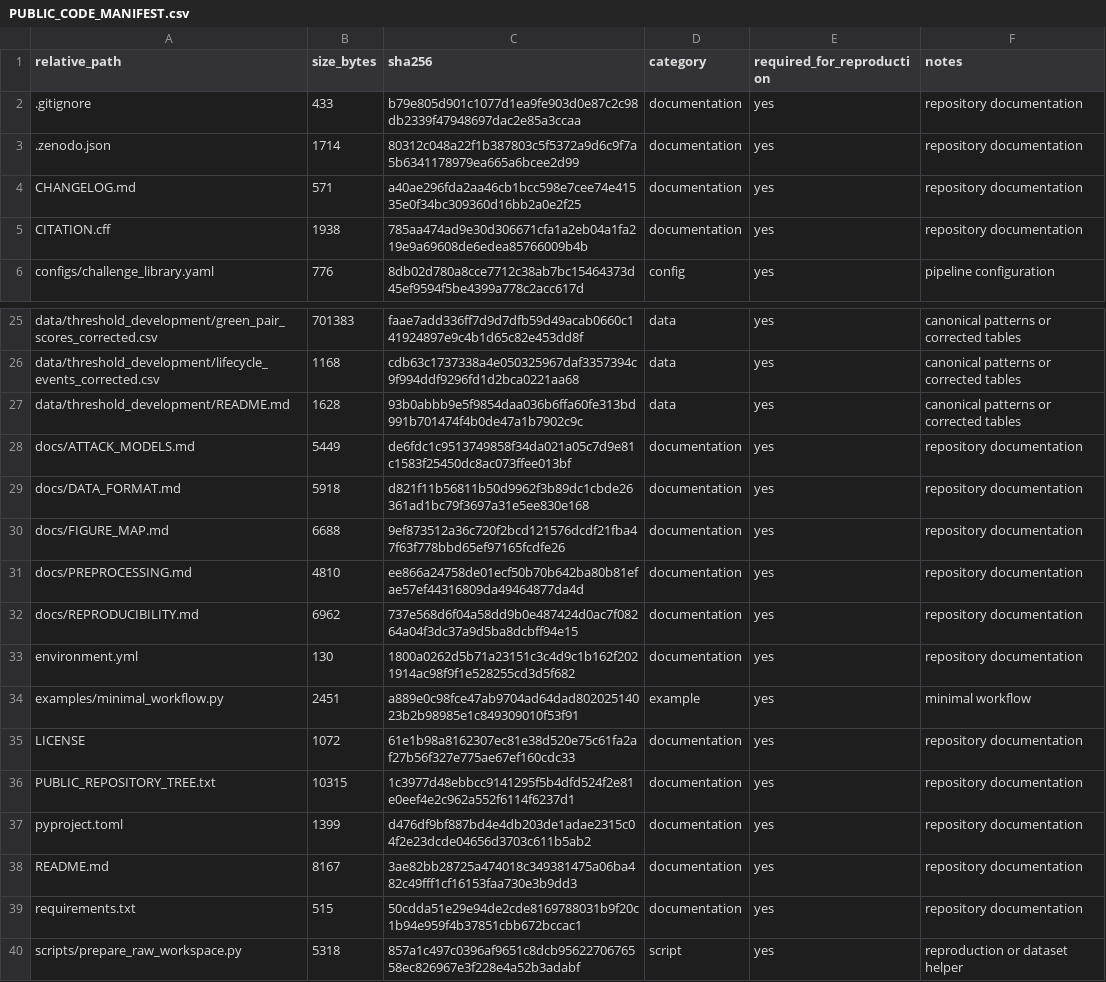
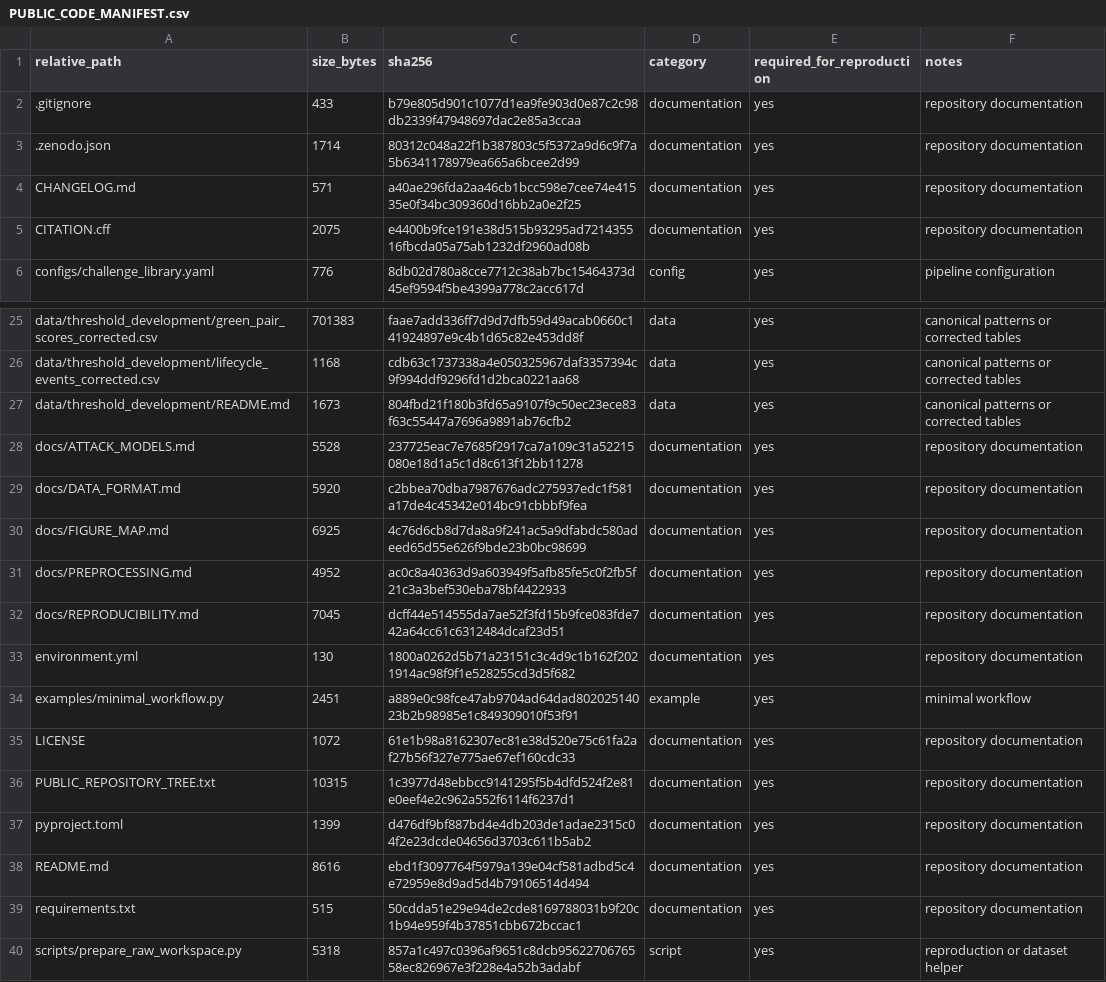
Before and after one commit to Daniel-dzq/Dual-Channel-Fiber-Puf, a CSV file: PUBLIC_CODE_MANIFEST.csv, drawn as a sheet; only a part is shown, gaps mark what is left out.

```diff
--- a/PUBLIC_CODE_MANIFEST.csv
+++ b/PUBLIC_CODE_MANIFEST.csv
@@ -4,3 +4,3 @@ relative_path,size_bytes,sha256,category,required_for_reproduction,notes
 CHANGELOG.md,571,a40ae296fda2aa46cb1bcc598e7cee74e41535e0f34bc309360d16bb2a0e2f25,documentation,yes,repository documentation
-CITATION.cff,1938,785aa474ad9e30d306671cfa1a2eb04a1fa219e9a69608de6edea85766009b4b,documentation,yes,repository documentation
+CITATION.cff,2075,e4400b9fce191e38d515b93295ad721435516fbcda05a75ab1232df2960ad08b,documentation,yes,repository documentation
 configs/challenge_library.yaml,776,8db02d780a8cce7712c38ab7bc15464373d45ef9594f5be4399a778c2acc617d,config,yes,pipeline configuration
@@ -26,8 +26,8 @@ data/threshold_development/green_pair_scores_corrected.csv,701383,faae7add336ff7
 data/threshold_development/lifecycle_events_corrected.csv,1168,cdb63c1737338a4e050325967daf3357394c9f994ddf9296fd1d2bca0221aa68,data,yes,canonical patterns or corrected tables
-data/threshold_development/README.md,1628,93b0abbb9e5f9854daa036b6ffa60fe313bd991b701474f4b0de47a1b7902c9c,data,yes,canonical patterns or corrected tables
-docs/ATTACK_MODELS.md,5449,de6fdc1c9513749858f34da021a05c7d9e81c1583f25450dc8ac073ffee013bf,documentation,yes,repository documentation
-docs/DATA_FORMAT.md,5918,d821f11b56811b50d9962f3b89dc1cbde26361ad1bc79f3697a31e5ee830e168,documentation,yes,repository documentation
-docs/FIGURE_MAP.md,6688,9ef873512a36c720f2bcd121576dcdf21fba47f63f778bbd65ef97165fcdfe26,documentation,yes,repository documentation
-docs/PREPROCESSING.md,4810,ee866a24758de01ecf50b70b642ba80b81efae57ef44316809da49464877da4d,documentation,yes,repository documentation
-docs/REPRODUCIBILITY.md,6962,737e568d6f04a58dd9b0e487424d0ac7f08264a04f3dc37a9d5ba8dcbff94e15,documentation,yes,repository documentation
+data/threshold_development/README.md,1673,804fbd21f180b3fd65a9107f9c50ec23ece83f63c55447a7696a9891ab76cfb2,data,yes,canonical patterns or corrected tables
+docs/ATTACK_MODELS.md,5528,237725eac7e7685f2917ca7a109c31a52215080e18d1a5c1d8c613f12bb11278,documentation,yes,repository documentation
+docs/DATA_FORMAT.md,5920,c2bbea70dba7987676adc275937edc1f581a17de4c45342e014bc91cbbbf9fea,documentation,yes,repository documentation
+docs/FIGURE_MAP.md,6925,4c76d6cb8d7da8a9f241ac5a9dfabdc580adeed65d55e626f9bde23b0bc98699,documentation,yes,repository documentation
+docs/PREPROCESSING.md,4952,ac0c8a40363d9a603949f5afb85fe5c0f2fb5f21c3a3bef530eba78bf4422933,documentation,yes,repository documentation
+docs/REPRODUCIBILITY.md,7045,dcff44e514555da7ae52f3fd15b9fce083fde742a64cc61c6312484dcaf23d51,documentation,yes,repository documentation
 environment.yml,130,1800a0262d5b71a23151c3c4d9c1b162f2021914ac98f9f1e528255cd3d5f682,documentation,yes,repository documentation
@@ -37,3 +37,3 @@ PUBLIC_REPOSITORY_TREE.txt,10315,1c3977d48ebbcc9141295f5b4dfd524f2e81e0eef4e2c96
 pyproject.toml,1399,d476df9bf887bd4e4db203de1adae2315c04f2e23dcde04656d3703c611b5ab2,documentation,yes,repository documentation
-README.md,8167,3ae82bb28725a474018c349381475a06ba482c49fff1cf16153faa730e3b9dd3,documentation,yes,repository documentation
+README.md,8616,ebd1f3097764f5979a139e04cf581adbd5c4e72959e8d9ad5d4b79106514d494,documentation,yes,repository documentation
 requirements.txt,515,50cdda51e29e94de2cde8169788031b9f20c1b94e959f4b37851cbb672bccac1,documentation,yes,repository documentation
```
Also changed, not shown: 8 other files.
